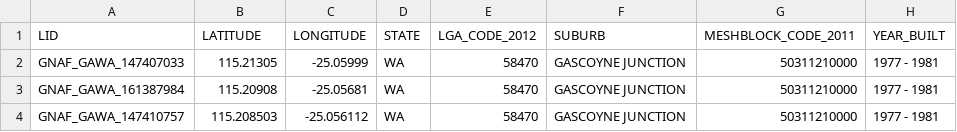
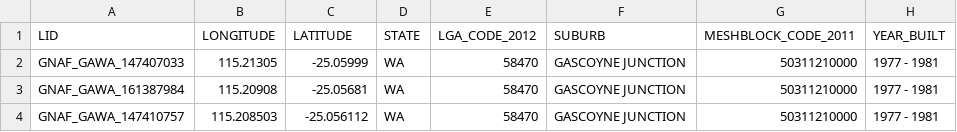
Before and after one commit to GeoscienceAustralia/hazimp, a CSV file: examples/wind/WA_Wind_Exposure_2013_Test_only.csv, drawn as a sheet; only a part is shown; the diff names each change by its address in the sheet, - before the commit and + after, or states it on an @@ line.

Commit message:
modifying the examples

```diff
--- a/examples/wind/WA_Wind_Exposure_2013_Test_only.csv
+++ b/examples/wind/WA_Wind_Exposure_2013_Test_only.csv
-B1: LATITUDE
+B1: LONGITUDE
-C1: LONGITUDE
+C1: LATITUDE
```
Also changed, not shown: 6 other files.
